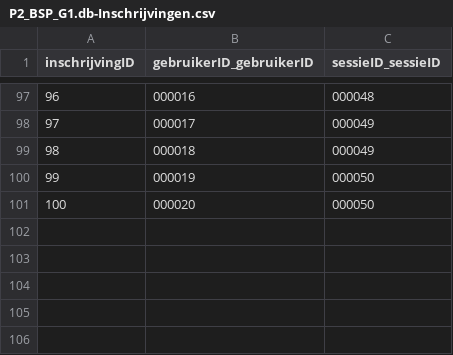
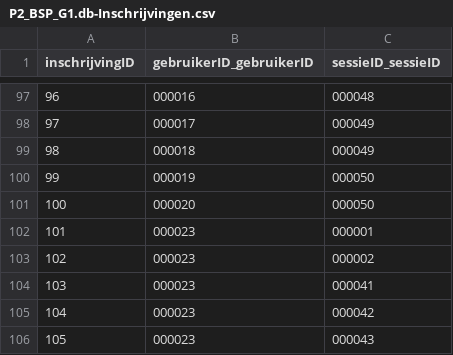
Before and after one commit to flexso-hogent/P2BS_2324_G1, a CSV file: P2_BSP_G1/db/csv/P2_BSP_G1.db-Inschrijvingen.csv, drawn as a sheet; only a part is shown, gaps mark what is left out; the diff names each change by its address in the sheet, - before the commit and + after, or states it on an @@ line.

```diff
--- a/P2_BSP_G1/db/csv/P2_BSP_G1.db-Inschrijvingen.csv
+++ b/P2_BSP_G1/db/csv/P2_BSP_G1.db-Inschrijvingen.csv
+row 102: 101 | 000023 | 000001
+row 103: 102 | 000023 | 000002
+row 104: 103 | 000023 | 000041
+row 105: 104 | 000023 | 000042
+row 106: 105 | 000023 | 000043
```
Also changed, not shown: P2_BSP_G1/db/csv/P2_BSP_G1.db-Gebruikers.csv, P2_BSP_G1/db/csv/P2_BSP_G1.db-Scores.csv, 5 other files.
